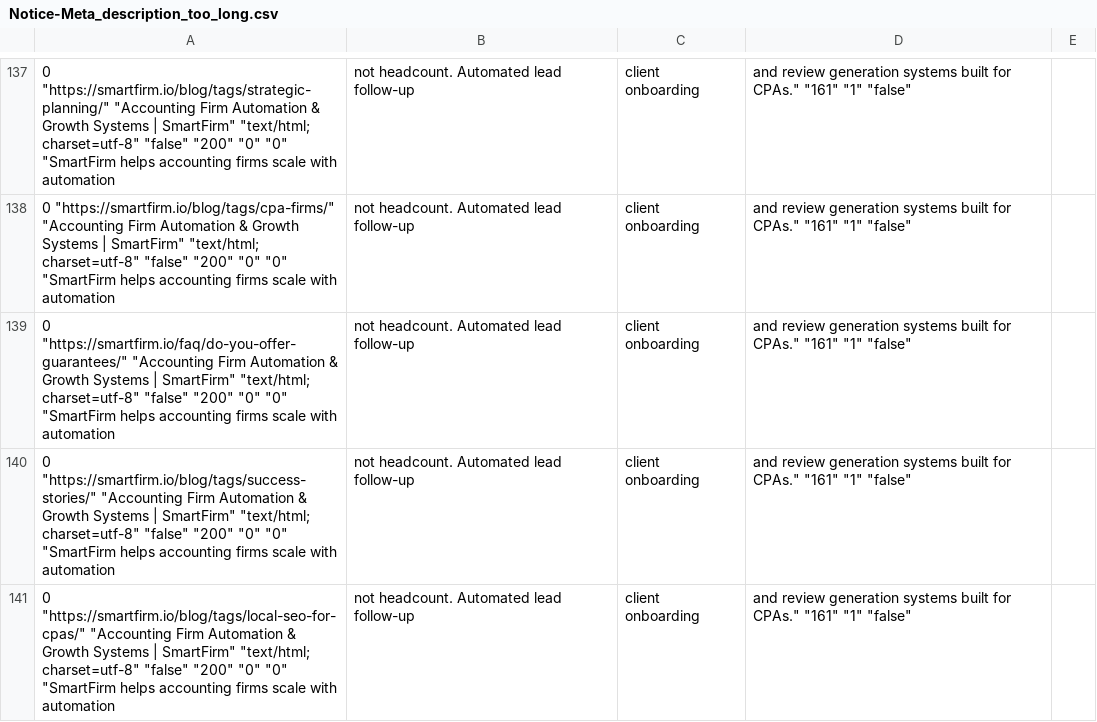
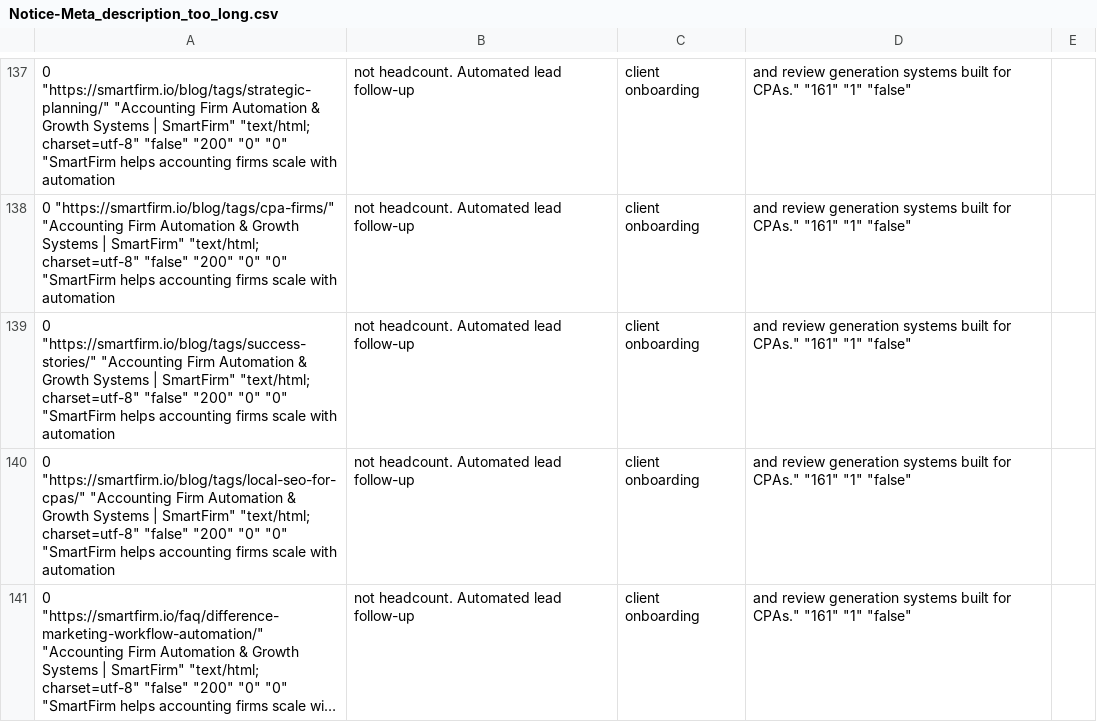
Before and after one commit to ksteele1234/smartfirm-grow-kit-22598, a CSV file: audit_reports/Notice-Meta_description_too_long.csv, drawn as a sheet; only a part is shown, gaps mark what is left out; the shorter side is filled out with more unchanged rows; long unchanged cells end in …; the diff names each change by its address in the sheet, - before the commit and + after, or states it on an @@ line.

```diff
--- a/audit_reports/Notice-Meta_description_too_long.csv
+++ b/audit_reports/Notice-Meta_description_too_long.csv
-row 139: 0 "https://smartfirm.io/faq/do-you-offer-guarantees/" "Accounting Firm Automation & Growth Systems | SmartFirm" "text/html; charset=utf-8" "false" "200" "0" "0" "SmartFirm helps accounting firms scale with automation | not headcount. Automated lead follow-up | client onboarding | and review generation systems built for CPAs." "161" "1" "false"
```
Also changed, not shown: audit_reports/Notice-Low_word_count.csv, audit_reports/Notice-Page_has_links_to_redirect-links.csv, 28 other files.
